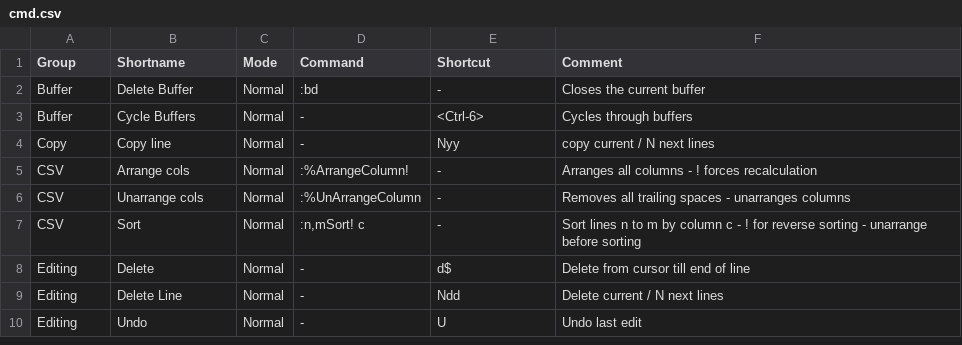
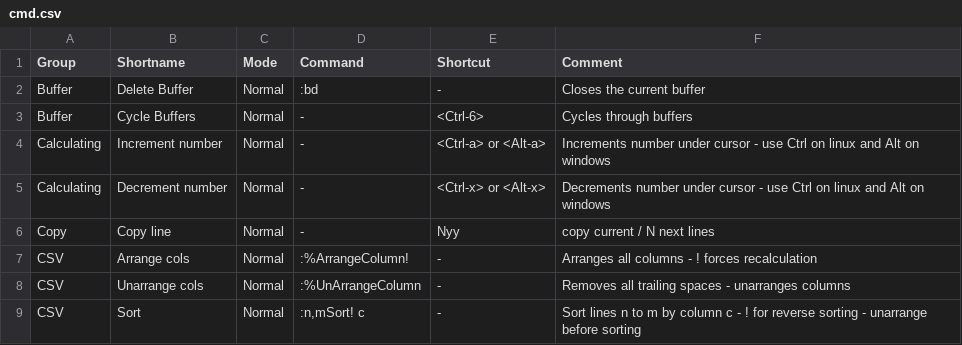
Before and after one commit to Waxolunist/vimconf, a CSV file: cmd.csv, drawn as a sheet; only a part is shown; the shorter side is filled out with more unchanged rows; the diff names each change by its address in the sheet, - before the commit and + after, or states it on an @@ line.

Commit message:
Increment and decrement number mapping adjusted to work in windows

```diff
--- a/cmd.csv
+++ b/cmd.csv
+row 4: Calculating | Increment number | Normal | - | <Ctrl-a> or <Alt-a> | Increments number under cursor - use Ctrl on linux and Alt on windows
+row 5: Calculating | Decrement number | Normal | - | <Ctrl-x> or <Alt-x> | Decrements number under cursor - use Ctrl on linux and Alt on windows
```
Also changed, not shown: 3 other files.
